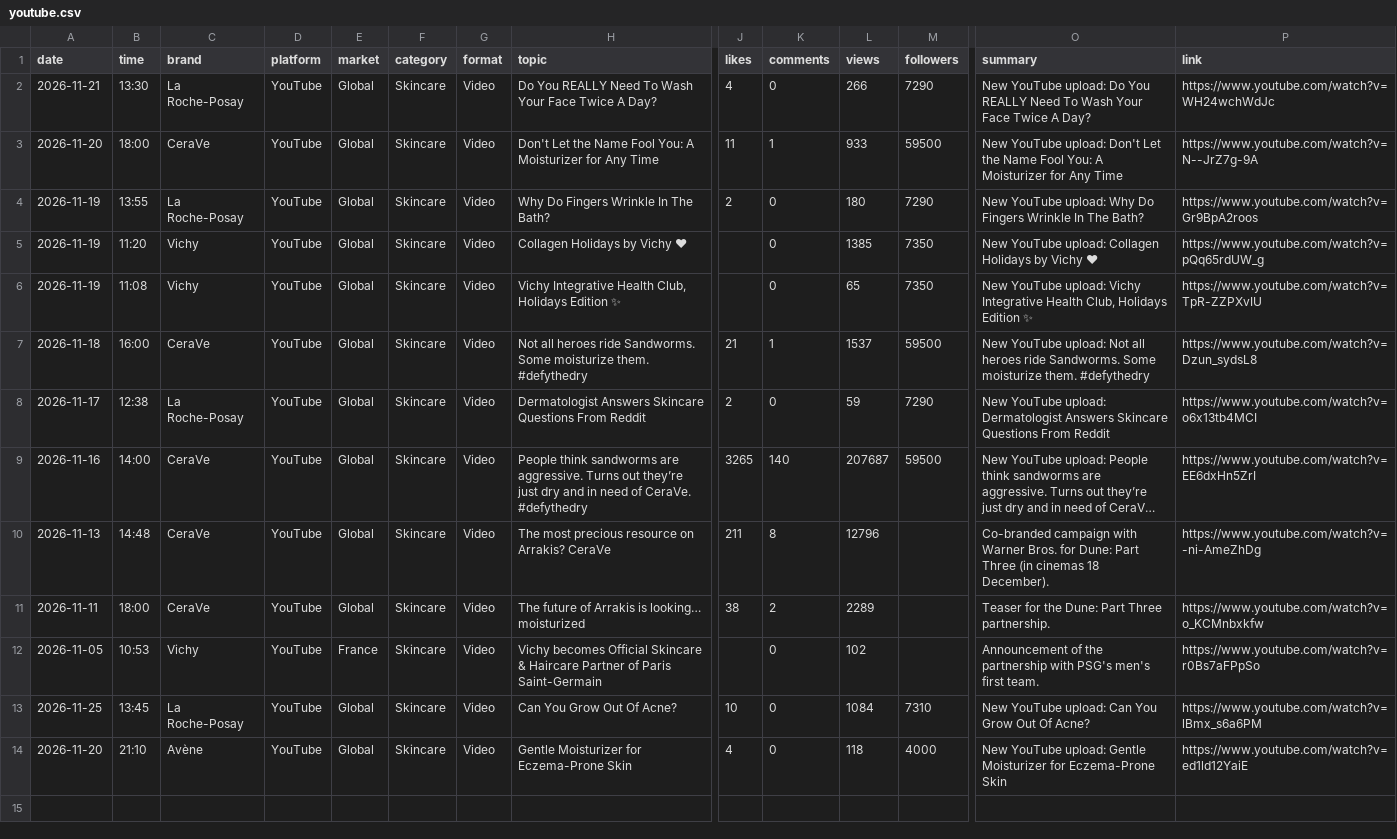
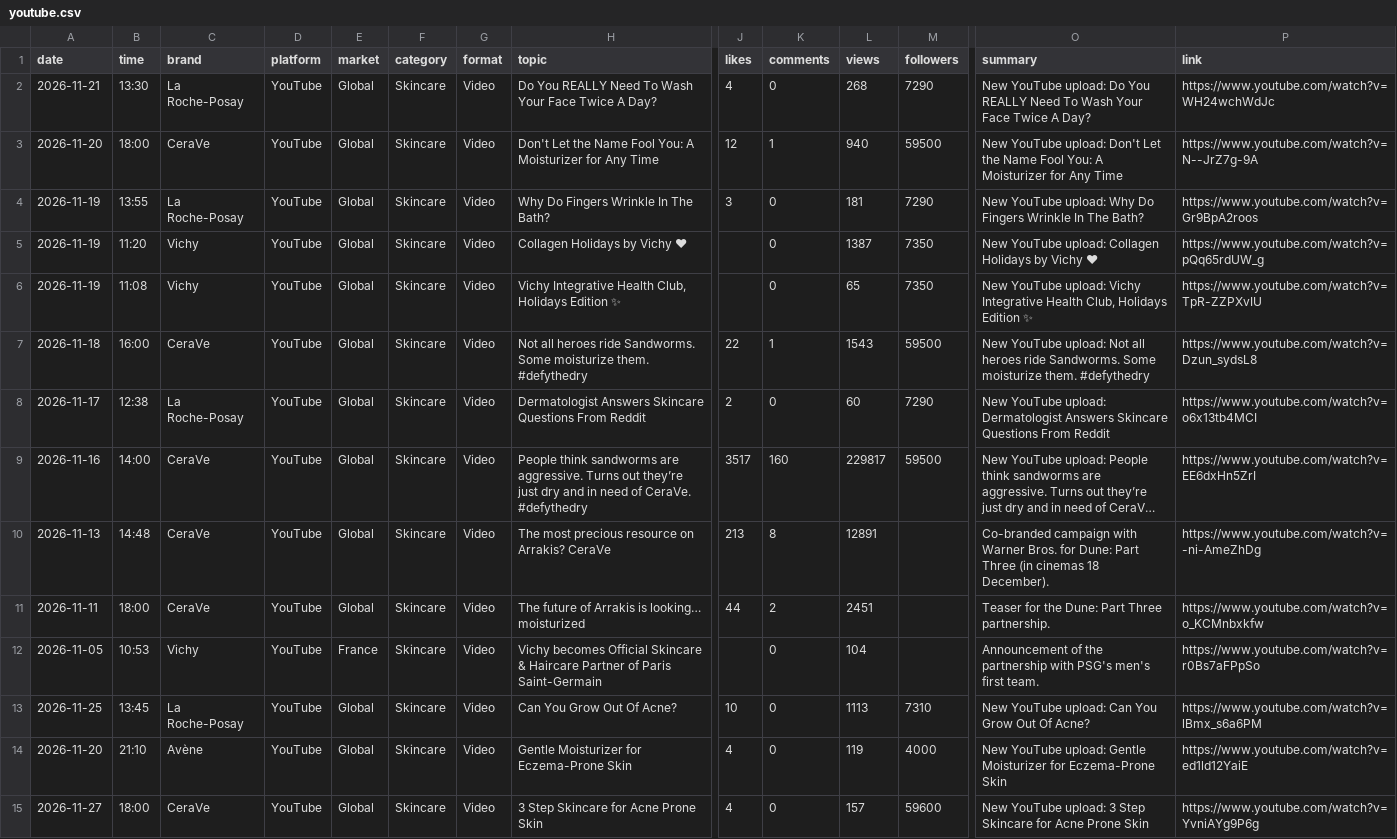
Before and after one commit to mehulsingh365-ctrl/IgniteBrandtracker-, a CSV file: ignite/data/posts/youtube.csv, drawn as a sheet; only a part is shown, gaps mark what is left out; long unchanged cells end in …; rows hold the shown columns only; the diff names each change by its address in the sheet, - before the commit and + after, or states it on an @@ line.

```diff
--- a/ignite/data/posts/youtube.csv
+++ b/ignite/data/posts/youtube.csv
-L2 (views): 266
+L2 (views): 268
-J3 (likes): 11
+J3 (likes): 12
-L3 (views): 933
+L3 (views): 940
-J4 (likes): 2
+J4 (likes): 3
-L4 (views): 180
+L4 (views): 181
-L5 (views): 1385
+L5 (views): 1387
-J7 (likes): 21
+J7 (likes): 22
-L7 (views): 1537
+L7 (views): 1543
-L8 (views): 59
+L8 (views): 60
-J9 (likes): 3265
+J9 (likes): 3517
-K9 (comments): 140
+K9 (comments): 160
-L9 (views): 207687
+L9 (views): 229817
-J10 (likes): 211
+J10 (likes): 213
-L10 (views): 12796
+L10 (views): 12891
-J11 (likes): 38
+J11 (likes): 44
-L11 (views): 2289
+L11 (views): 2451
-L12 (views): 102
+L12 (views): 104
-L13 (views): 1084
+L13 (views): 1113
-L14 (views): 118
+L14 (views): 119
+row 15: 2026-11-27 | 18:00 | CeraVe | YouTube | Global | Skincare | Video | 3 Step Skincare for Acne Prone Skin | 4 | 0 | 157 | 59600 | New YouTube upload: 3 Step Skincare for Acne Prone Skin | https://www.youtube.com/watch?v=YvniAYg9P6g
```
Also changed, not shown: ignite/data/accounts.csv, 1 other file.
